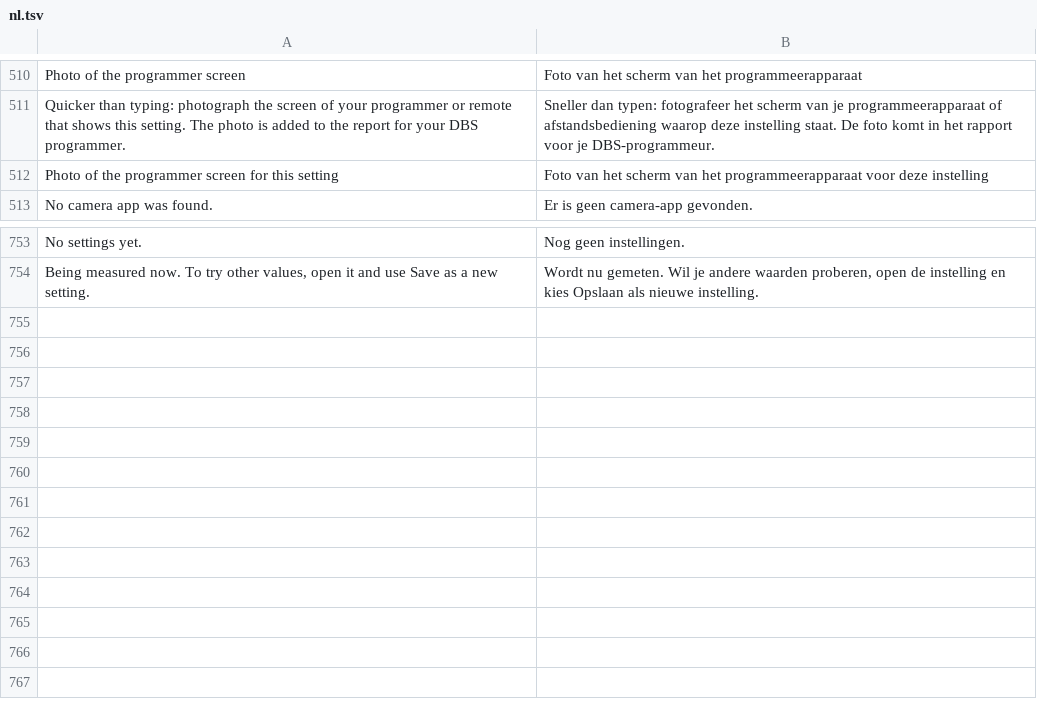
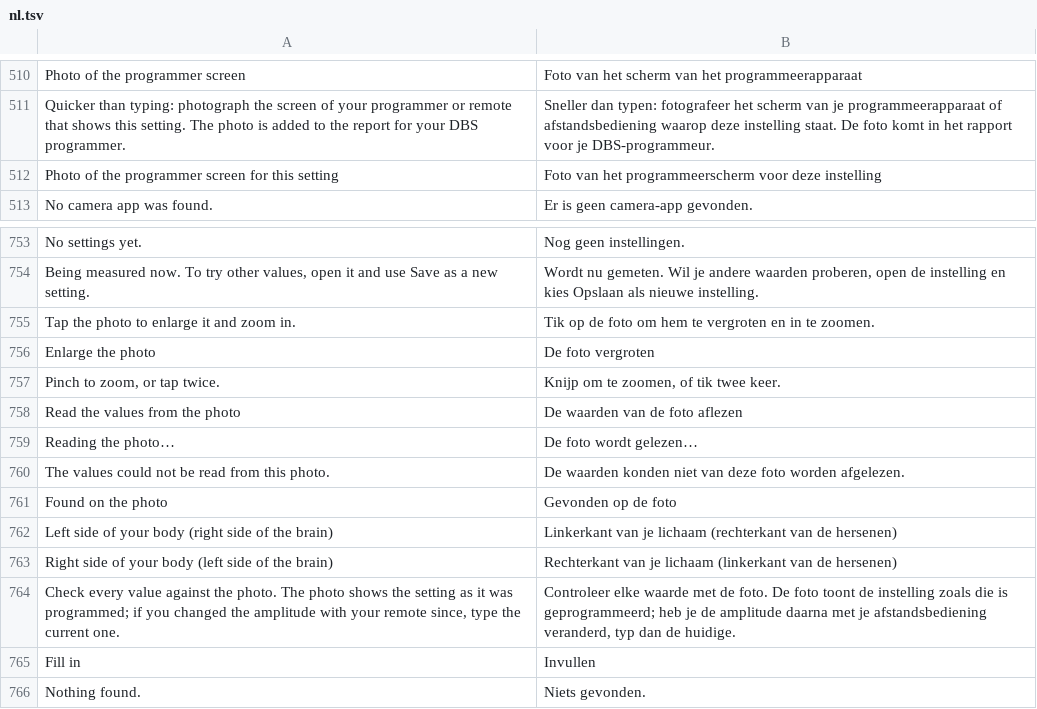
Before and after one commit to franssenm/tremolo, a TSV file: shared/src/main/resources/i18n/nl.tsv, drawn as a sheet; only a part is shown, gaps mark what is left out.

```diff
--- a/shared/src/main/resources/i18n/nl.tsv
+++ b/shared/src/main/resources/i18n/nl.tsv
@@ -511,3 +511,3 @@ Photo of the programmer screen	Foto van het scherm van het programmeerapparaat
 Quicker than typing: photograph the screen of your programmer or remote that shows this setting. The photo is added to the report for your DBS programmer.	Sneller dan typen: fotografeer het scherm van je programmeerapparaat of afstandsbediening waarop deze instelling staat. De foto komt in het rapport voor je DBS-programmeur.
-Photo of the programmer screen for this setting	Foto van het scherm van het programmeerapparaat voor deze instelling
+Photo of the programmer screen for this setting	Foto van het programmeerscherm voor deze instelling
 No camera app was found.	Er is geen camera-app gevonden.
@@ -754 +754,13 @@ No settings yet.	Nog geen instellingen.
 Being measured now. To try other values, open it and use Save as a new setting.	Wordt nu gemeten. Wil je andere waarden proberen, open de instelling en kies Opslaan als nieuwe instelling.
+Tap the photo to enlarge it and zoom in.	Tik op de foto om hem te vergroten en in te zoomen.
+Enlarge the photo	De foto vergroten
+Pinch to zoom, or tap twice.	Knijp om te zoomen, of tik twee keer.
+Read the values from the photo	De waarden van de foto aflezen
+Reading the photo…	De foto wordt gelezen…
+The values could not be read from this photo.	De waarden konden niet van deze foto worden afgelezen.
+Found on the photo	Gevonden op de foto
+Left side of your body (right side of the brain)	Linkerkant van je lichaam (rechterkant van de hersenen)
+Right side of your body (left side of the brain)	Rechterkant van je lichaam (linkerkant van de hersenen)
+Check every value against the photo. The photo shows the setting as it was programmed; if you changed the amplitude with your remote since, type the current one.	Controleer elke waarde met de foto. De foto toont de instelling zoals die is geprogrammeerd; heb je de amplitude daarna met je afstandsbediening veranderd, typ dan de huidige.
+Fill in	Invullen
+Nothing found.	Niets gevonden.
```
Also changed, not shown: 9 other files.
